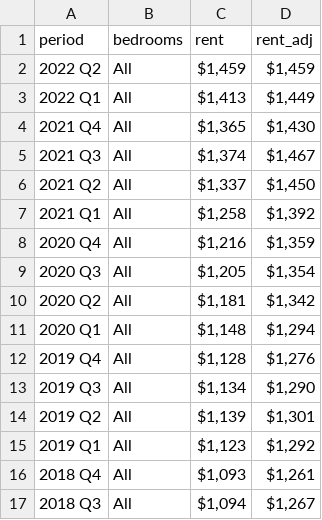
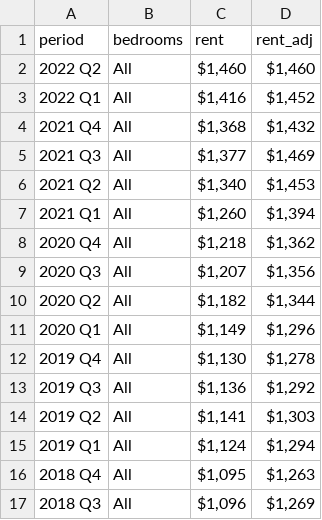
Before and after one commit to hdadvisors/chesterfield-market-analysis, a CSV file: data/costar_rent_past.csv, drawn as a sheet; only a part is shown; the diff covers the shown part only.

```diff
--- a/data/costar_rent_past.csv
+++ b/data/costar_rent_past.csv
@@ -1,17 +1,17 @@
 period,bedrooms,rent,rent_adj
-2022 Q2,All,"$1,459 ","$1,459 "
-2022 Q1,All,"$1,413 ","$1,449 "
-2021 Q4,All,"$1,365 ","$1,430 "
-2021 Q3,All,"$1,374 ","$1,467 "
-2021 Q2,All,"$1,337 ","$1,450 "
-2021 Q1,All,"$1,258 ","$1,392 "
-2020 Q4,All,"$1,216 ","$1,359 "
-2020 Q3,All,"$1,205 ","$1,354 "
-2020 Q2,All,"$1,181 ","$1,342 "
-2020 Q1,All,"$1,148 ","$1,294 "
-2019 Q4,All,"$1,128 ","$1,276 "
-2019 Q3,All,"$1,134 ","$1,290 "
-2019 Q2,All,"$1,139 ","$1,301 "
-2019 Q1,All,"$1,123 ","$1,292 "
-2018 Q4,All,"$1,093 ","$1,261 "
-2018 Q3,All,"$1,094 ","$1,267 "
+2022 Q2,All,"$1,460 ","$1,460 "
+2022 Q1,All,"$1,416 ","$1,452 "
+2021 Q4,All,"$1,368 ","$1,432 "
+2021 Q3,All,"$1,377 ","$1,469 "
+2021 Q2,All,"$1,340 ","$1,453 "
+2021 Q1,All,"$1,260 ","$1,394 "
+2020 Q4,All,"$1,218 ","$1,362 "
+2020 Q3,All,"$1,207 ","$1,356 "
+2020 Q2,All,"$1,182 ","$1,344 "
+2020 Q1,All,"$1,149 ","$1,296 "
+2019 Q4,All,"$1,130 ","$1,278 "
+2019 Q3,All,"$1,136 ","$1,292 "
+2019 Q2,All,"$1,141 ","$1,303 "
+2019 Q1,All,"$1,124 ","$1,294 "
+2018 Q4,All,"$1,095 ","$1,263 "
+2018 Q3,All,"$1,096 ","$1,269 "
```
Also changed, not shown: 67 edited cells elsewhere in this file, data/costar_rent_recent.csv, 4 other files.
